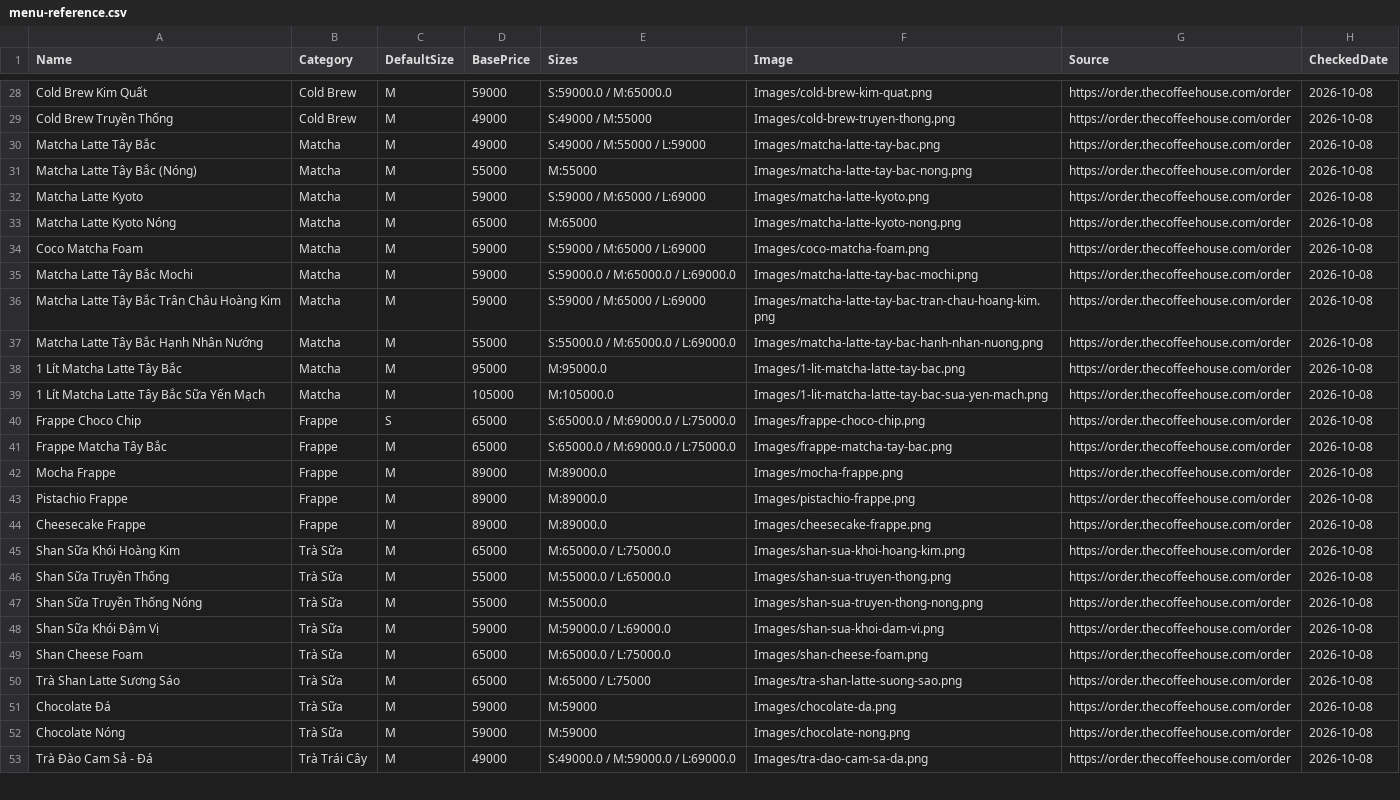
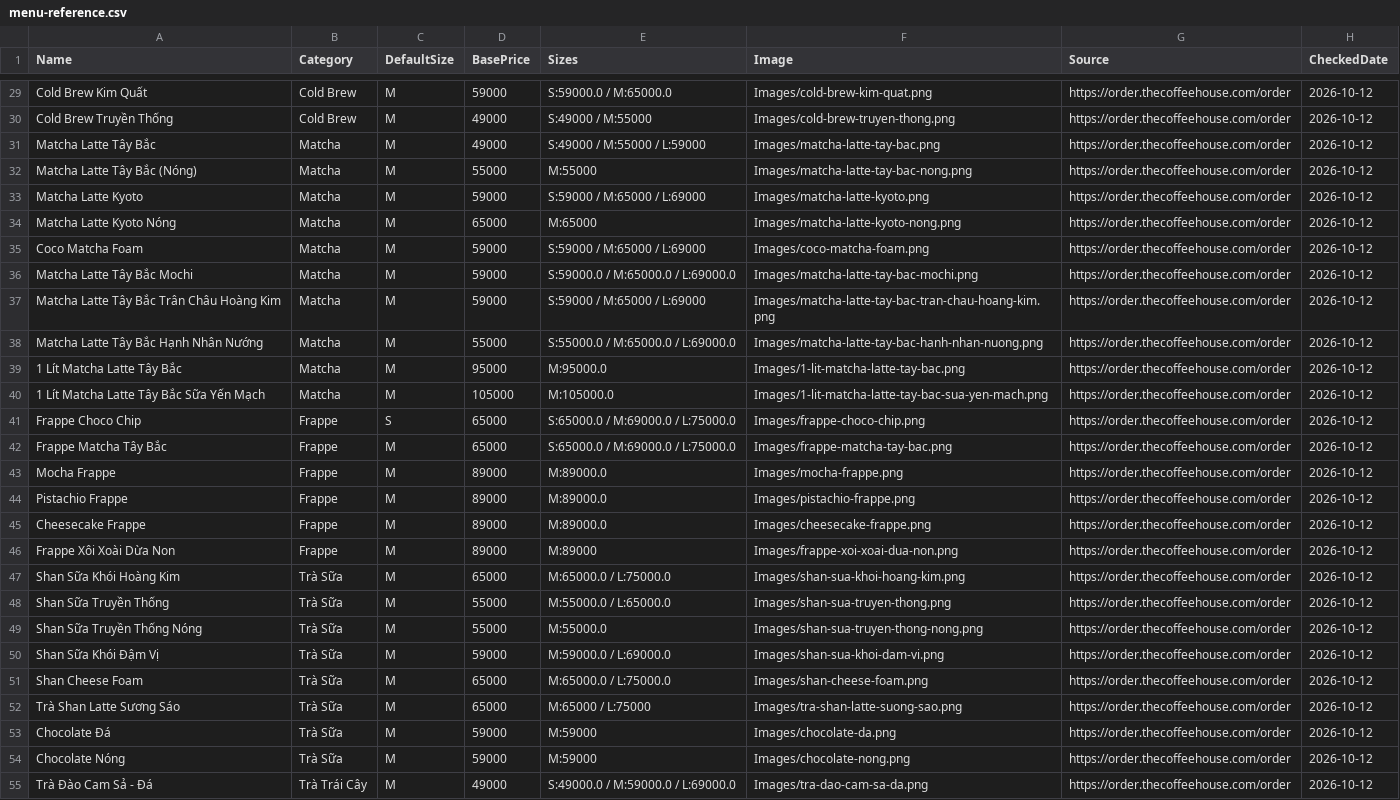
Before and after one commit to ImDT06/TheCafePOS, a CSV file: TheCafePOS_WPF/TheCafePOS_WPF/Assets/Menu/menu-reference.csv, drawn as a sheet; only a part is shown, gaps mark what is left out; addresses are those after the commit; the diff covers the shown part only; the diff names each change by its address in the sheet, - before the commit and + after, or states it on an @@ line.

Commit message:
feat: update TCH menu and streamline POS cart checkout
Add featured menu sections, product images, Material action icons, four-item topping pages and cash checkout dialog. Guard undo against restoring items into another draft.

Update catalog regressions, add cart UI smoke coverage, document the changes and ignore local editor/test output. Validation: 231 regression checks and 44 UI smoke checks passed.

```diff
--- a/TheCafePOS_WPF/TheCafePOS_WPF/Assets/Menu/menu-reference.csv
+++ b/TheCafePOS_WPF/TheCafePOS_WPF/Assets/Menu/menu-reference.csv
-H29:H45 (CheckedDate): 2026-10-08
+H29:H45 (CheckedDate): 2026-10-12
+row 46: Frappe Xôi Xoài Dừa Non | Frappe | M | 89000 | M:89000 | Images/frappe-xoi-xoai-dua-non.png | https://order.thecoffeehouse.com/order | 2026-10-12
-H47:H55 (CheckedDate): 2026-10-08
+H47:H55 (CheckedDate): 2026-10-12
```
Also changed, not shown: 5 added rows and 91 edited cells elsewhere in this file, TheCafePOS_WPF/TheCafePOS_WPF/Assets/Menu/options-reference.csv, 52 other files.
